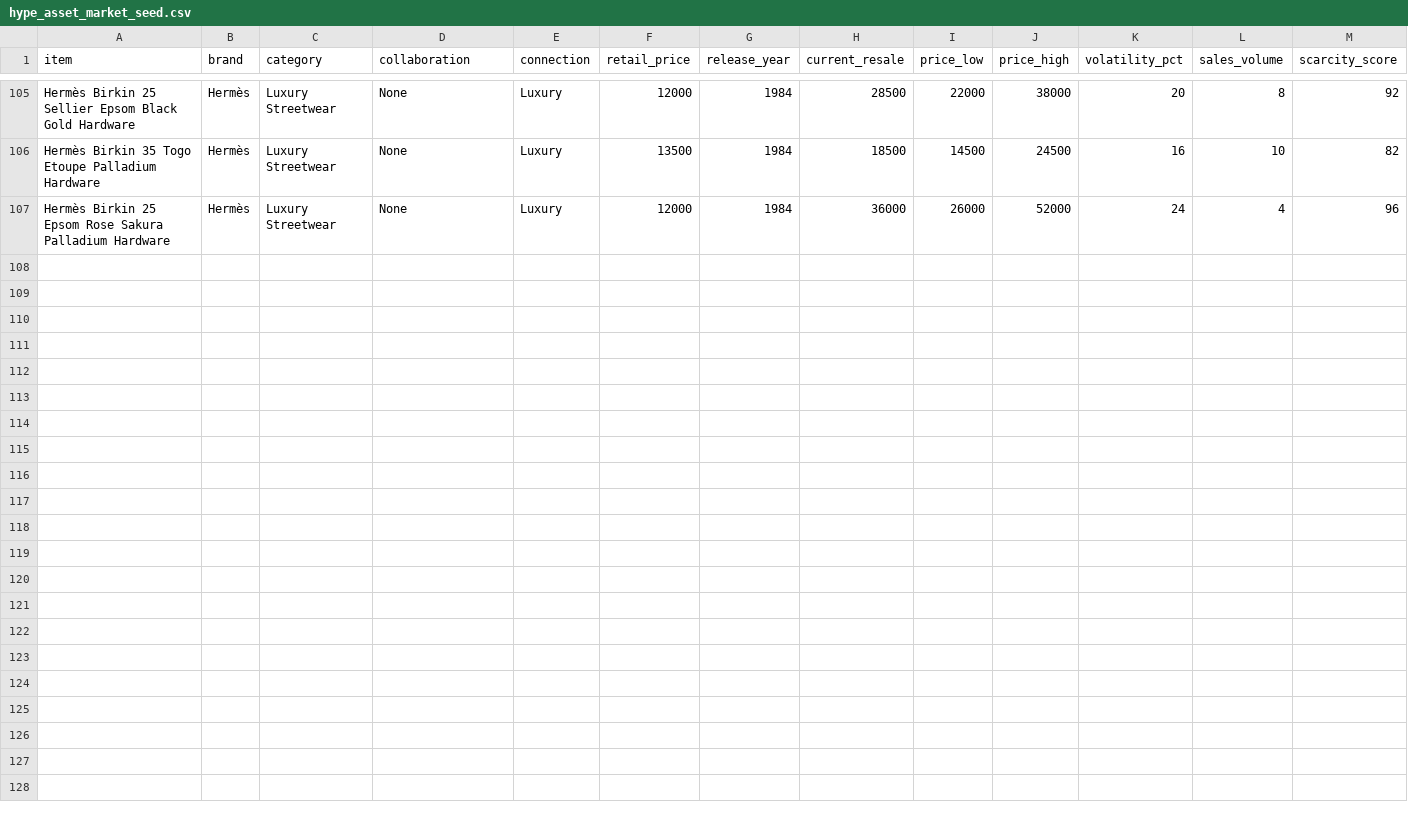
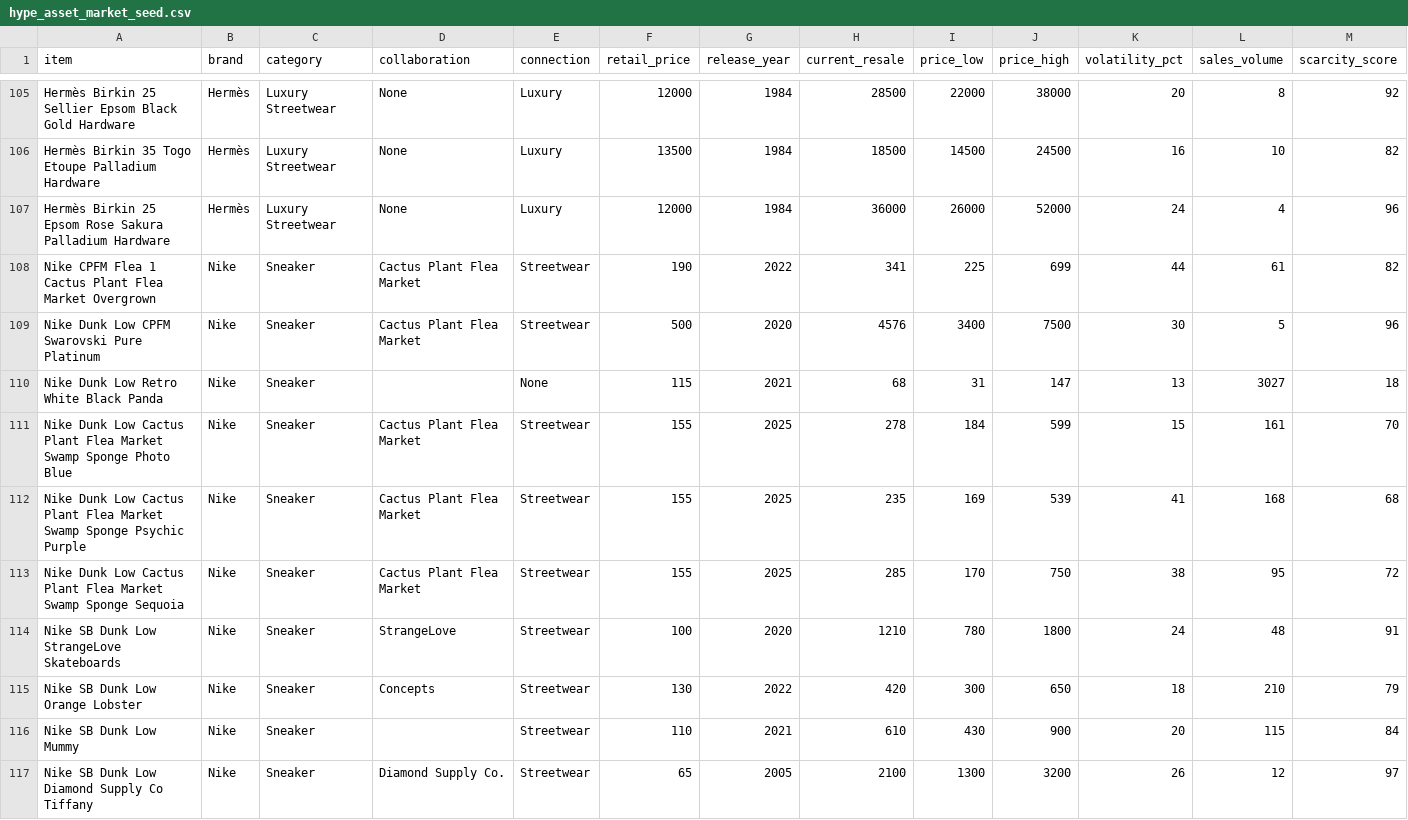
Before and after one commit to zaynr13/Streetwear-Hype-Asset-Index-, a CSV file: data/hype_asset_market_seed.csv, drawn as a sheet; only a part is shown, gaps mark what is left out; rows hold the shown columns only; the diff names each change by its address in the sheet, - before the commit and + after, or states it on an @@ line.

Commit message:
Add files via upload

```diff
--- a/data/hype_asset_market_seed.csv
+++ b/data/hype_asset_market_seed.csv
+row 108: Nike CPFM Flea 1 Cactus Plant Flea Market Overgrown | Nike | Sneaker | Cactus Plant Flea Market | Streetwear | 190 | 2022 | 341 | 225 | 699 | 44 | 61 | 82
+row 109: Nike Dunk Low CPFM Swarovski Pure Platinum | Nike | Sneaker | Cactus Plant Flea Market | Streetwear | 500 | 2020 | 4576 | 3400 | 7500 | 30 | 5 | 96
+row 110: Nike Dunk Low Retro White Black Panda | Nike | Sneaker |  | None | 115 | 2021 | 68 | 31 | 147 | 13 | 3027 | 18
+row 111: Nike Dunk Low Cactus Plant Flea Market Swamp Sponge Photo Blue | Nike | Sneaker | Cactus Plant Flea Market | Streetwear | 155 | 2025 | 278 | 184 | 599 | 15 | 161 | 70
+row 112: Nike Dunk Low Cactus Plant Flea Market Swamp Sponge Psychic Purple | Nike | Sneaker | Cactus Plant Flea Market | Streetwear | 155 | 2025 | 235 | 169 | 539 | 41 | 168 | 68
+row 113: Nike Dunk Low Cactus Plant Flea Market Swamp Sponge Sequoia | Nike | Sneaker | Cactus Plant Flea Market | Streetwear | 155 | 2025 | 285 | 170 | 750 | 38 | 95 | 72
+row 114: Nike SB Dunk Low StrangeLove Skateboards | Nike | Sneaker | StrangeLove | Streetwear | 100 | 2020 | 1210 | 780 | 1800 | 24 | 48 | 91
+row 115: Nike SB Dunk Low Orange Lobster | Nike | Sneaker | Concepts | Streetwear | 130 | 2022 | 420 | 300 | 650 | 18 | 210 | 79
+row 116: Nike SB Dunk Low Mummy | Nike | Sneaker |  | Streetwear | 110 | 2021 | 610 | 430 | 900 | 20 | 115 | 84
+row 117: Nike SB Dunk Low Diamond Supply Co Tiffany | Nike | Sneaker | Diamond Supply Co. | Streetwear | 65 | 2005 | 2100 | 1300 | 3200 | 26 | 12 | 97
```
